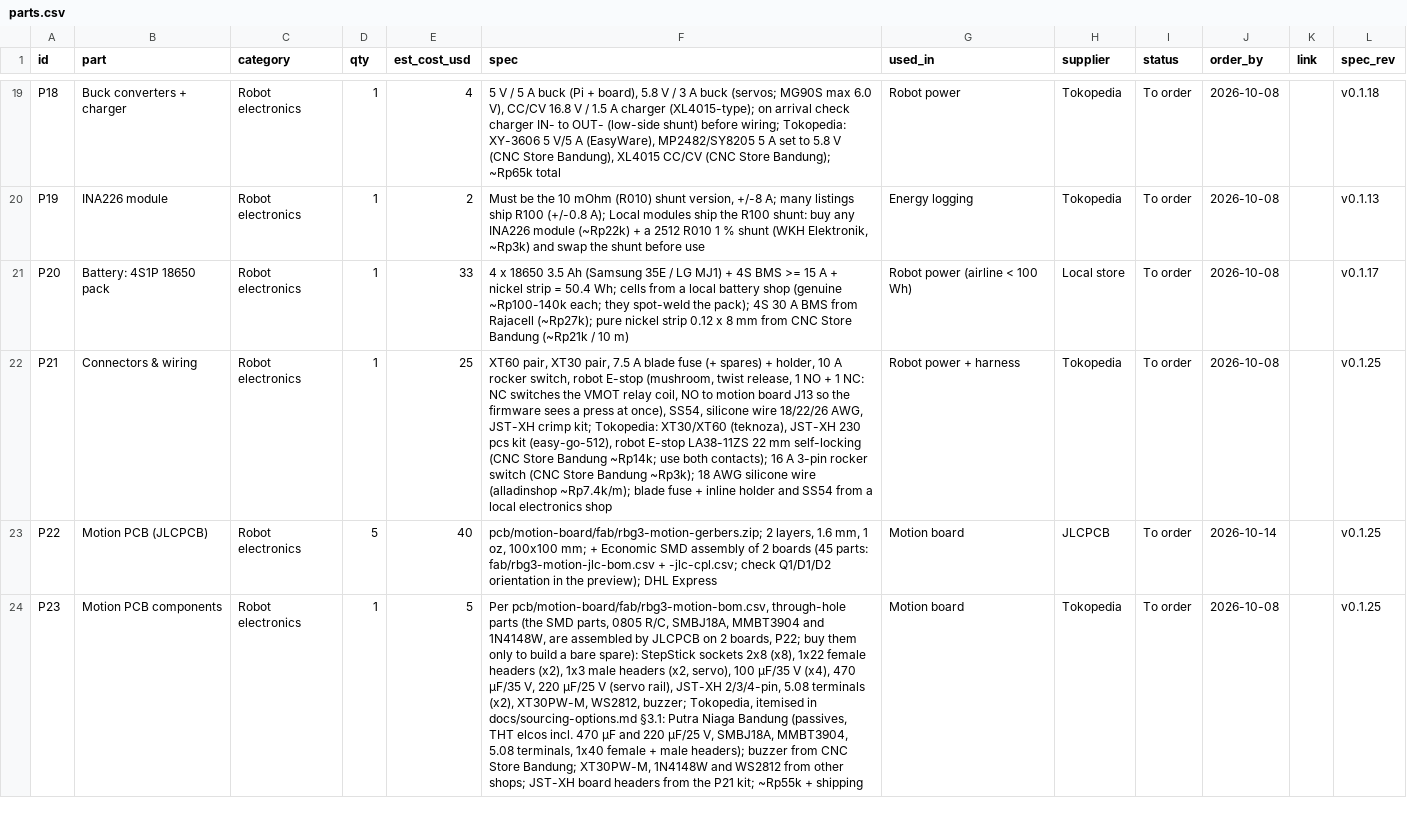
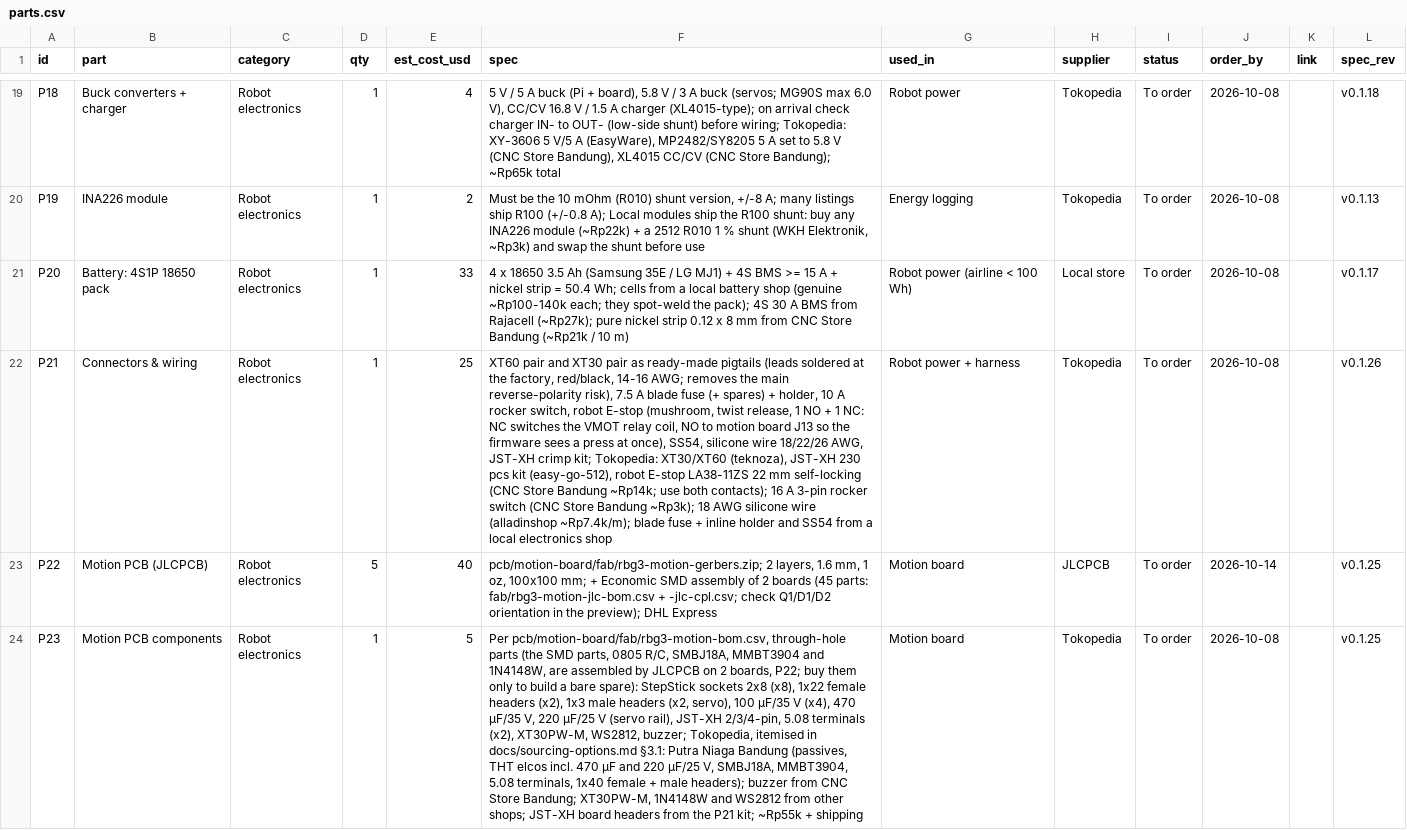
Before and after one commit to freethought101/RackBotGen3, a CSV file: docs/parts.csv, drawn as a sheet; only a part is shown, gaps mark what is left out; the diff names each change by its address in the sheet, - before the commit and + after, or states it on an @@ line.

```diff
--- a/docs/parts.csv
+++ b/docs/parts.csv
-F22 (spec): XT60 pair, XT30 pair, 7.5 A…
+F22 (spec): XT60 pair and XT30 pair as ready-made pigtails (leads soldered at the factory, red/black, 14-16 AWG; removes the main reverse-polarity risk), 7.5 A…
-L22 (spec_rev): v0.1.25
+L22 (spec_rev): v0.1.26
```
Also changed, not shown: 3 other files.
